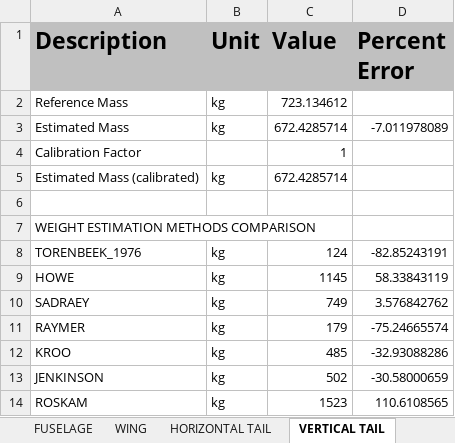
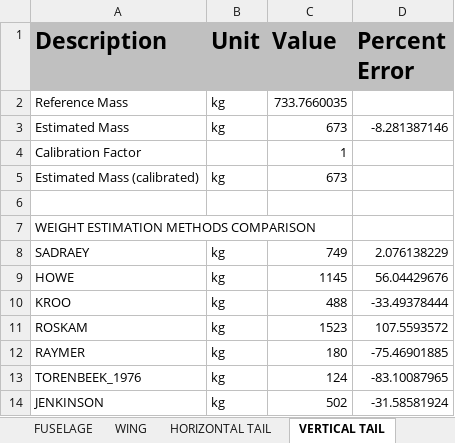
Before and after one commit to QiquWong/jpad, an Excel workbook: JPADSandBox_v2/out/CS300_AVL/WEIGHTS/Weights.xlsx, sheet VERTICAL TAIL, drawn as a sheet; values as stored, in another font and other column widths than the file's, no borders; removed rows and columns are numbered as before the commit, all else as after; the diff names each change by its address in the sheet, - before the commit and + after, or states it on an @@ line.

```diff
--- a/JPADSandBox_v2/out/CS300_AVL/WEIGHTS/Weights.xlsx (sheet VERTICAL TAIL)
+++ b/JPADSandBox_v2/out/CS300_AVL/WEIGHTS/Weights.xlsx (sheet VERTICAL TAIL)
-C2 (Value): 723.134612
+C2 (Value): 733.7660035
-C3 (Value): 672.4285714
+C3 (Value): 673
-D3 (Percent Error): -7.011978089
+D3 (Percent Error): -8.281387146
-C5 (Value): 672.4285714
+C5 (Value): 673
-row 8: TORENBEEK_1976 | kg | 124 | -82.85243191
-row 9: HOWE | kg | 1145 | 58.33843119
-D8 (Percent Error): 3.576842762
+D8 (Percent Error): 2.076138229
-row 11: RAYMER | kg | 179 | -75.24665574
+row 9: HOWE | kg | 1145 | 56.04429676
-C10 (Value): 485
+C10 (Value): 488
-D10 (Percent Error): -32.93088286
+D10 (Percent Error): -33.49378444
-row 13: JENKINSON | kg | 502 | -30.58000659
-D11 (Percent Error): 110.6108565
+D11 (Percent Error): 107.5593572
+row 12: RAYMER | kg | 180 | -75.46901885
+row 13: TORENBEEK_1976 | kg | 124 | -83.10087965
+row 14: JENKINSON | kg | 502 | -31.58581924
```
Also changed, not shown: sheet FUSELAGE, sheet HORIZONTAL TAIL, sheet NACELLES, sheet POWER PLANT, sheet WING, sheet SYSTEMS, 2 more sheets, JPADSandBox_v2/out/CS300_AVL/BALANCE/Balance.xlsx, 24 other files.
